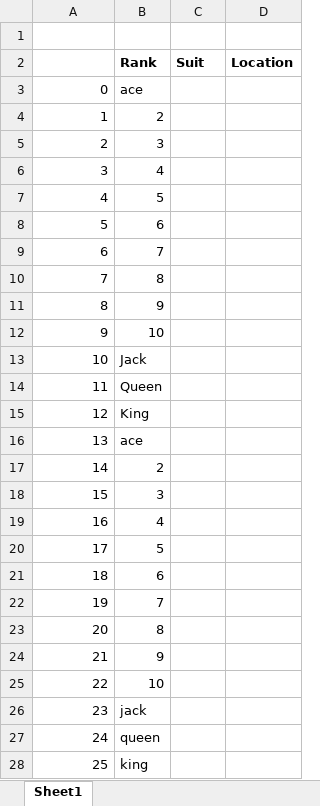
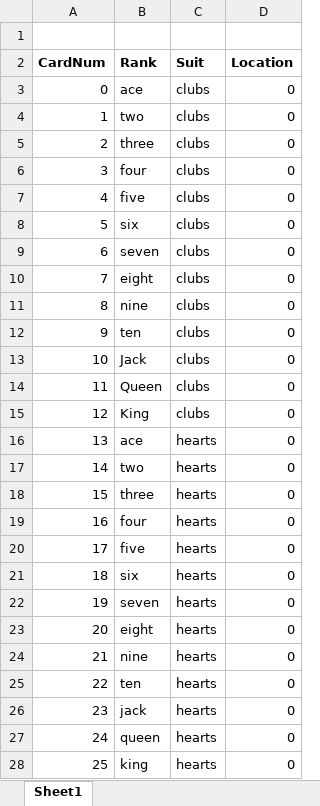
Before and after one commit to AndyHerrold/beatthedealer, an Excel workbook: beat the dealer deck.xlsx, sheet Sheet1, drawn as a sheet; only a part is shown; values as stored, in another font and other column widths than the file's, no borders; the diff covers the shown part only; the diff names each change by its address in the sheet, - before the commit and + after, or states it on an @@ line.

```diff
--- a/beat the dealer deck.xlsx (sheet Sheet1)
+++ b/beat the dealer deck.xlsx (sheet Sheet1)
-A2: (empty)
+A2: CardNum
-C3:C15 (Suit): (empty)
+C3:C15 (Suit): clubs
-D3:D28 (Location): (empty)
+D3:D28 (Location): 0
-B4 (Rank): 2
+B4 (Rank): two
-B5 (Rank): 3
+B5 (Rank): three
-B6 (Rank): 4
+B6 (Rank): four
-B7 (Rank): 5
+B7 (Rank): five
-B8 (Rank): 6
+B8 (Rank): six
-B9 (Rank): 7
+B9 (Rank): seven
-B10 (Rank): 8
+B10 (Rank): eight
-B11 (Rank): 9
+B11 (Rank): nine
-B12 (Rank): 10
+B12 (Rank): ten
-C16:C28 (Suit): (empty)
+C16:C28 (Suit): hearts
-B17 (Rank): 2
+B17 (Rank): two
-B18 (Rank): 3
+B18 (Rank): three
-B19 (Rank): 4
+B19 (Rank): four
-B20 (Rank): 5
+B20 (Rank): five
-B21 (Rank): 6
+B21 (Rank): six
-B22 (Rank): 7
+B22 (Rank): seven
-B23 (Rank): 8
+B23 (Rank): eight
-B24 (Rank): 9
+B24 (Rank): nine
-B25 (Rank): 10
+B25 (Rank): ten
```
Also changed, not shown: 70 edited cells elsewhere in this sheet, 1 other file.
